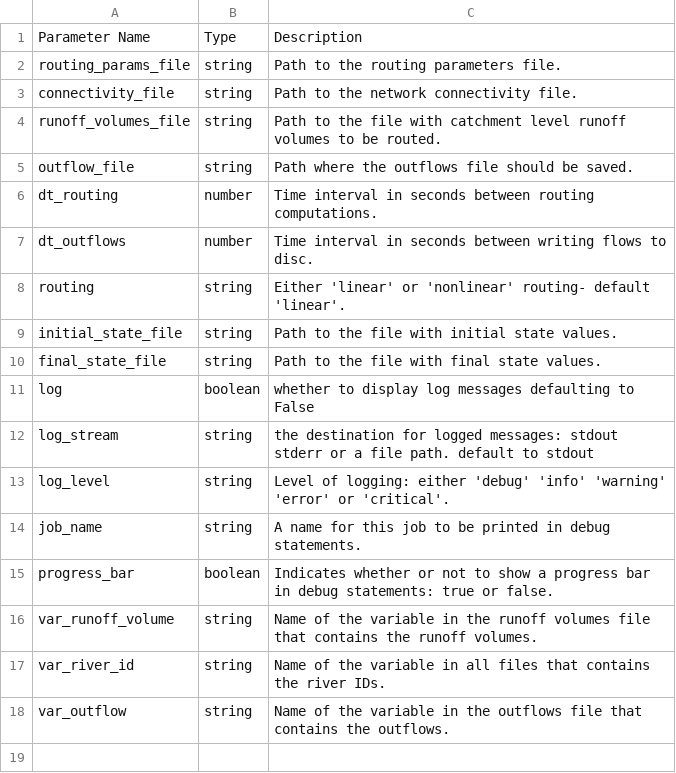
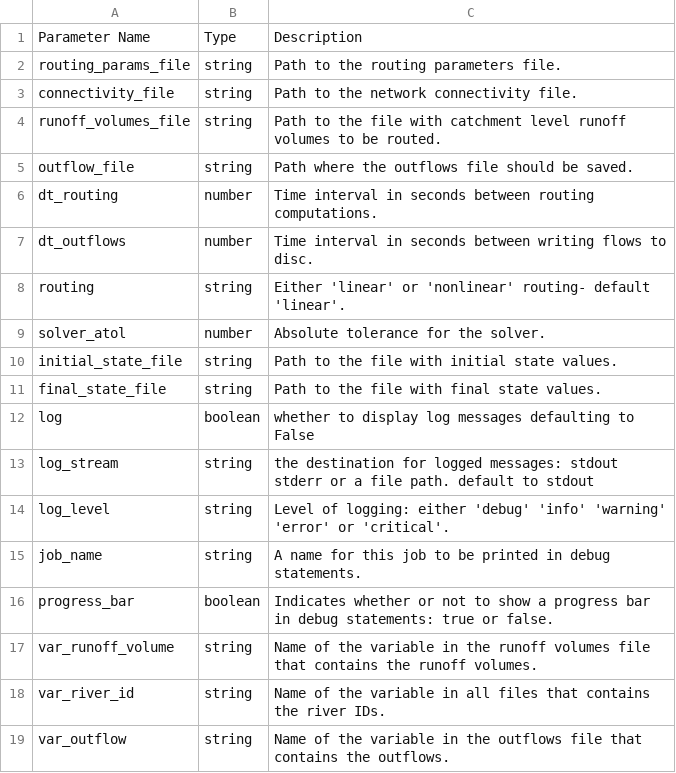
Before and after one commit to rileyhales/river-route, a CSV file: config_files/descriptions.csv, drawn as a sheet; the diff names each change by its address in the sheet, - before the commit and + after, or states it on an @@ line.

Commit message:
allow specifying solver tolerances, smaller default (#30)

```diff
--- a/config_files/descriptions.csv
+++ b/config_files/descriptions.csv
+row 9: solver_atol | number | Absolute tolerance for the solver.
```
Also changed, not shown: 5 other files.
